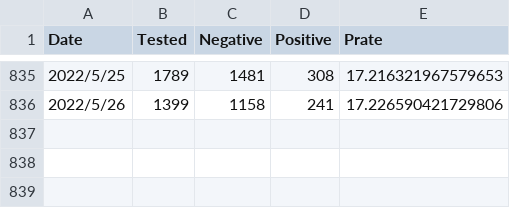
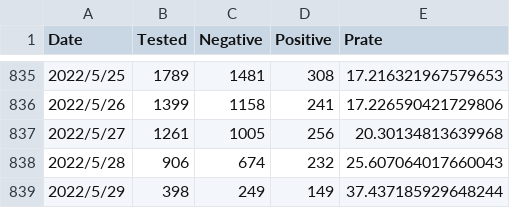
Before and after one commit to u-10bei/covid-19_JPdata, a CSV file: data/COVID-19_KTQ.csv, drawn as a sheet; only a part is shown, gaps mark what is left out; the diff names each change by its address in the sheet, - before the commit and + after, or states it on an @@ line.

```diff
--- a/data/COVID-19_KTQ.csv
+++ b/data/COVID-19_KTQ.csv
+row 837: 2022/5/27 | 1261 | 1005 | 256 | 20.30134813639968
+row 838: 2022/5/28 | 906 | 674 | 232 | 25.607064017660043
+row 839: 2022/5/29 | 398 | 249 | 149 | 37.437185929648244
```
Also changed, not shown: data/COVID-19_JP.csv, 1 other file.
